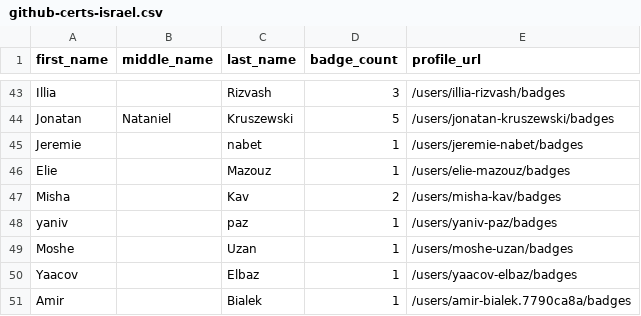
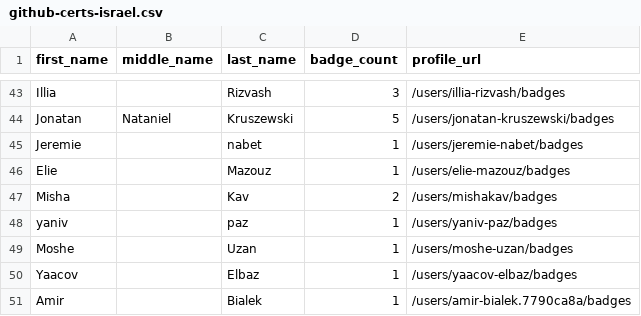
Before and after one commit to Joas707/github-certification-ranking-fork, a CSV file: datasource/github-certs-israel.csv, drawn as a sheet; only a part is shown, gaps mark what is left out.

```diff
--- a/datasource/github-certs-israel.csv
+++ b/datasource/github-certs-israel.csv
@@ -46,3 +46,3 @@ Jeremie,,nabet,1,/users/jeremie-nabet/badges
 Elie,,Mazouz,1,/users/elie-mazouz/badges
-Misha,,Kav,2,/users/misha-kav/badges
+Misha,,Kav,2,/users/mishakav/badges
 yaniv,,paz,1,/users/yaniv-paz/badges
```
Also changed, not shown: datasource/github-certs-brazil.csv, datasource/github-certs-finland.csv, 13 other files.
